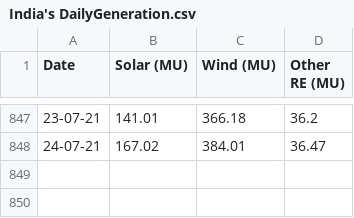
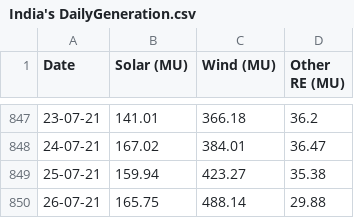
Before and after one commit to NaveenkumarC14/Energy, a CSV file: India's DailyGeneration.csv, drawn as a sheet; only a part is shown, gaps mark what is left out; the diff names each change by its address in the sheet, - before the commit and + after, or states it on an @@ line.

Commit message:
Update India's DailyGeneration.csv

```diff
--- a/India's DailyGeneration.csv
+++ b/India's DailyGeneration.csv
+row 849: 25-07-21 | 159.94 | 423.27 | 35.38
+row 850: 26-07-21 | 165.75 | 488.14 | 29.88
```
